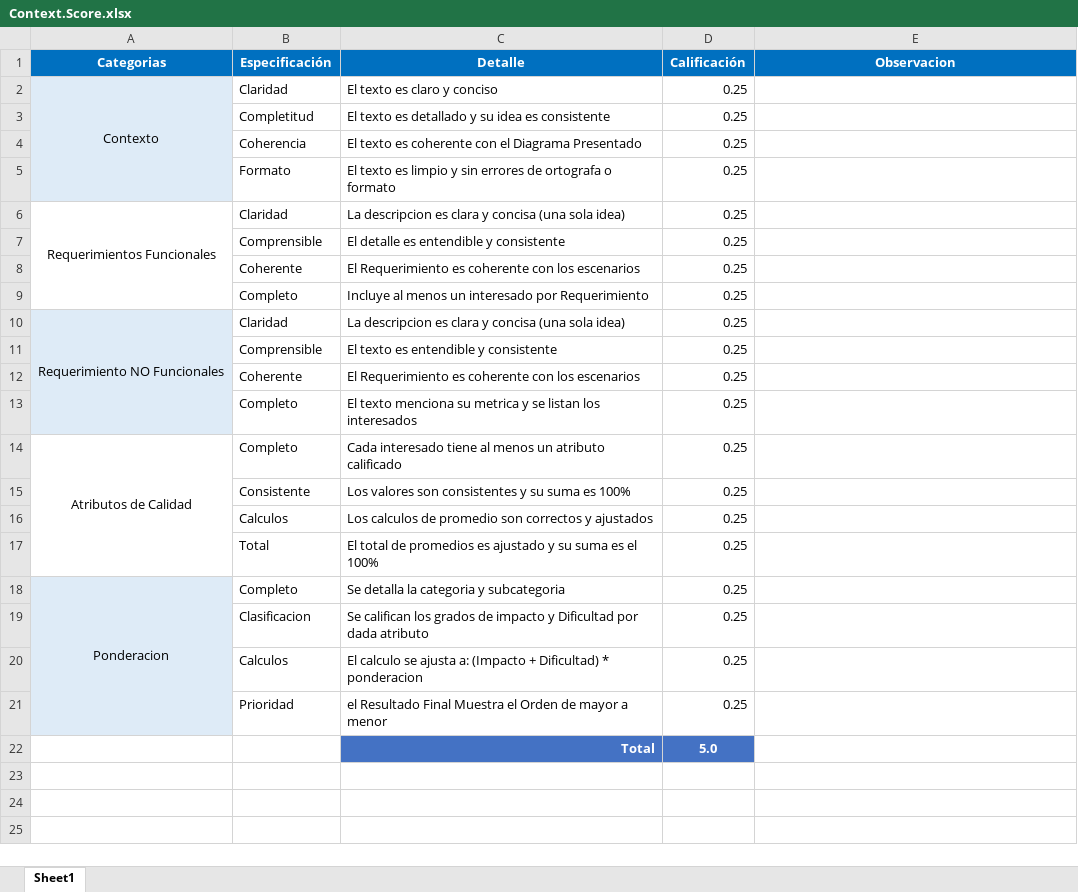
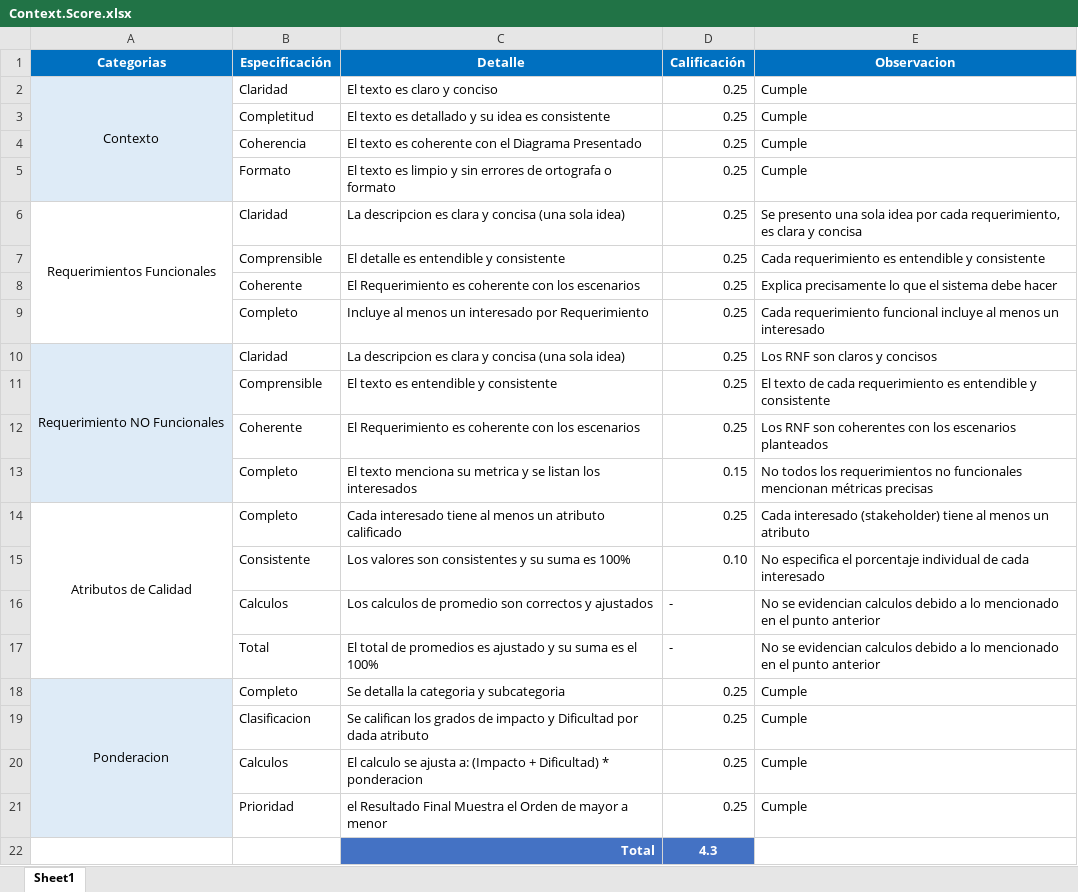
Before and after one commit to Jucer74/SoftwareArchitecture, an Excel workbook: Project/Context/Context.Score.xlsx, sheet Sheet1, drawn as a sheet; values as stored, in another font and other column widths than the file's, no borders; the diff names each change by its address in the sheet, - before the commit and + after, or states it on an @@ line.

Commit message:
Evaluacion

```diff
--- a/Project/Context/Context.Score.xlsx (sheet Sheet1)
+++ b/Project/Context/Context.Score.xlsx (sheet Sheet1)
-E2:E5 (Observacion): (empty)
+E2:E5 (Observacion): Cumple
-E6 (Observacion): (empty)
+E6 (Observacion): Se presento una sola idea por cada requerimiento, es clara y concisa
-E7 (Observacion): (empty)
+E7 (Observacion): Cada requerimiento es entendible y consistente
-E8 (Observacion): (empty)
+E8 (Observacion): Explica precisamente lo que el sistema debe hacer
-E9 (Observacion): (empty)
+E9 (Observacion): Cada requerimiento funcional incluye al menos un interesado
-E10 (Observacion): (empty)
+E10 (Observacion): Los RNF son claros y concisos
-E11 (Observacion): (empty)
+E11 (Observacion): El texto de cada requerimiento es entendible y consistente
-E12 (Observacion): (empty)
+E12 (Observacion): Los RNF son coherentes con los escenarios planteados
-D13 (Calificación): 0.25
+D13 (Calificación): 0.15
-E13 (Observacion): (empty)
+E13 (Observacion): No todos los requerimientos no funcionales mencionan métricas precisas
-E14 (Observacion): (empty)
+E14 (Observacion): Cada interesado (stakeholder) tiene al menos un atributo
-D15 (Calificación): 0.25
+D15 (Calificación): 0.10
-E15 (Observacion): (empty)
+E15 (Observacion): No especifica el porcentaje individual de cada interesado
-D16:D17 (Calificación): 0.25
+D16:D17 (Calificación): -
-E16:E17 (Observacion): (empty)
+E16:E17 (Observacion): No se evidencian calculos debido a lo mencionado en el punto anterior
-E18:E21 (Observacion): (empty)
+E18:E21 (Observacion): Cumple
-D22 (Calificación): 5.0
+D22 (Calificación): 4.3
```
